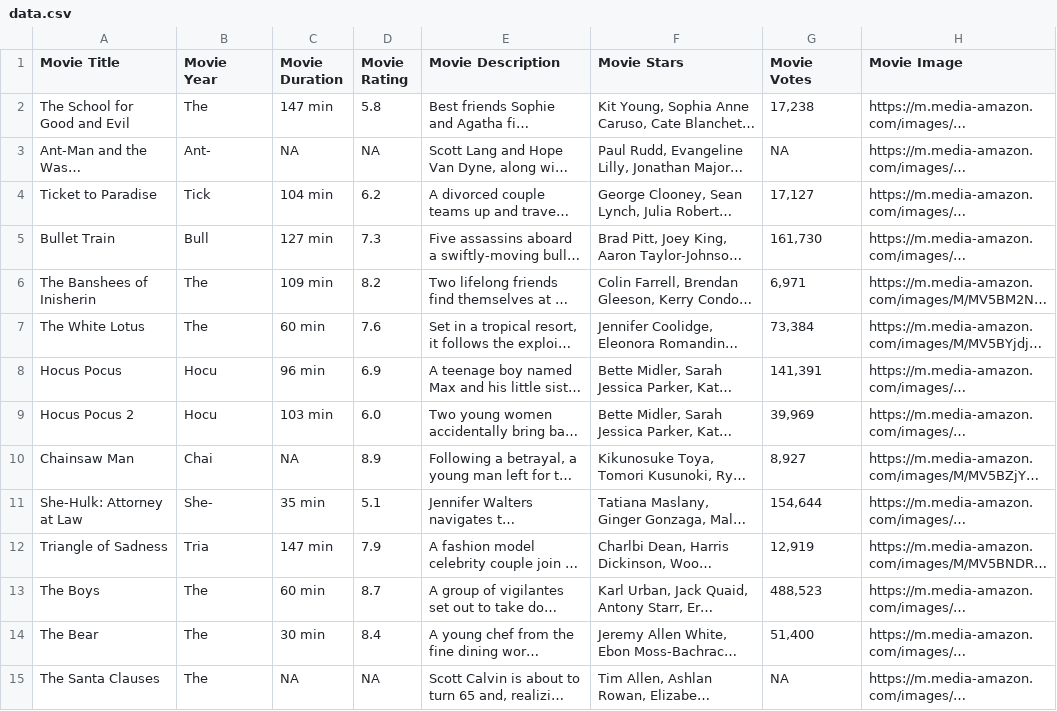
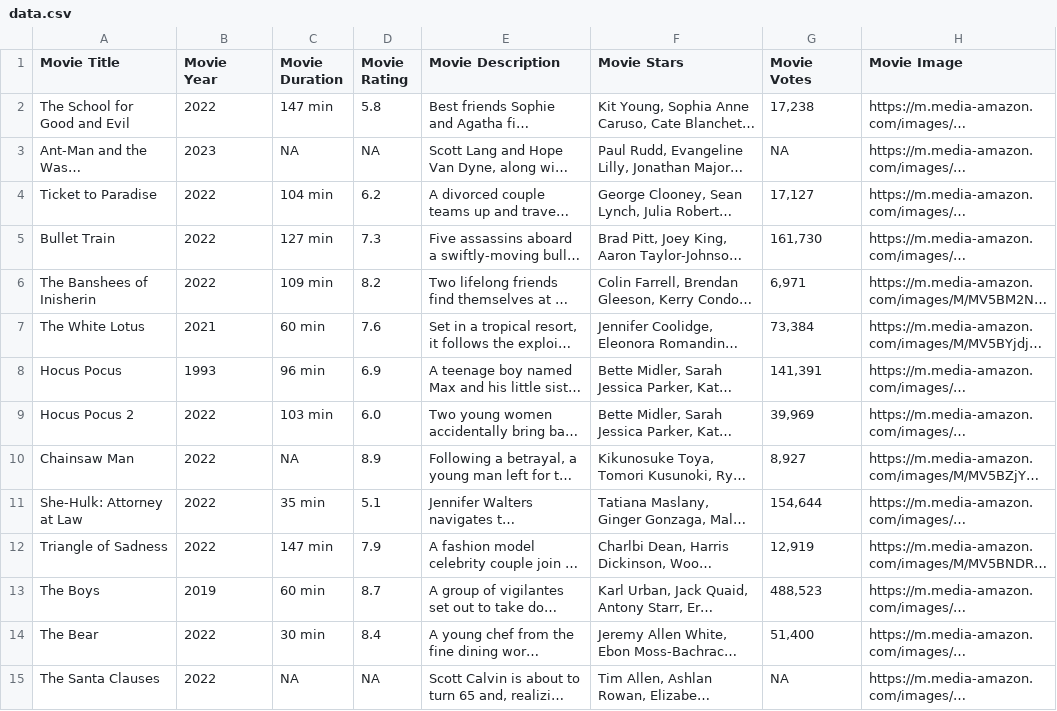
Before and after one commit to LucasGomezTorres/Web_Scraping, a CSV file: dataset/data.csv, drawn as a sheet; only a part is shown; long unchanged cells end in …; the diff covers the shown part only; the diff names each change by its address in the sheet, - before the commit and + after, or states it on an @@ line.

Commit message:
CSV (unicamente con Comedia)

```diff
--- a/dataset/data.csv
+++ b/dataset/data.csv
-B2 (Movie Year): The
+B2 (Movie Year): 2022
-B3 (Movie Year): Ant-
+B3 (Movie Year): 2023
-B4 (Movie Year): Tick
+B4 (Movie Year): 2022
-B5 (Movie Year): Bull
+B5 (Movie Year): 2022
-B6 (Movie Year): The
+B6 (Movie Year): 2022
-B7 (Movie Year): The
+B7 (Movie Year): 2021
-B8 (Movie Year): Hocu
+B8 (Movie Year): 1993
-B9 (Movie Year): Hocu
+B9 (Movie Year): 2022
-B10 (Movie Year): Chai
+B10 (Movie Year): 2022
-B11 (Movie Year): She-
+B11 (Movie Year): 2022
-B12 (Movie Year): Tria
+B12 (Movie Year): 2022
-B13 (Movie Year): The
+B13 (Movie Year): 2019
-B14:B15 (Movie Year): The
+B14:B15 (Movie Year): 2022
```
Also changed, not shown: 36 edited cells elsewhere in this file.
